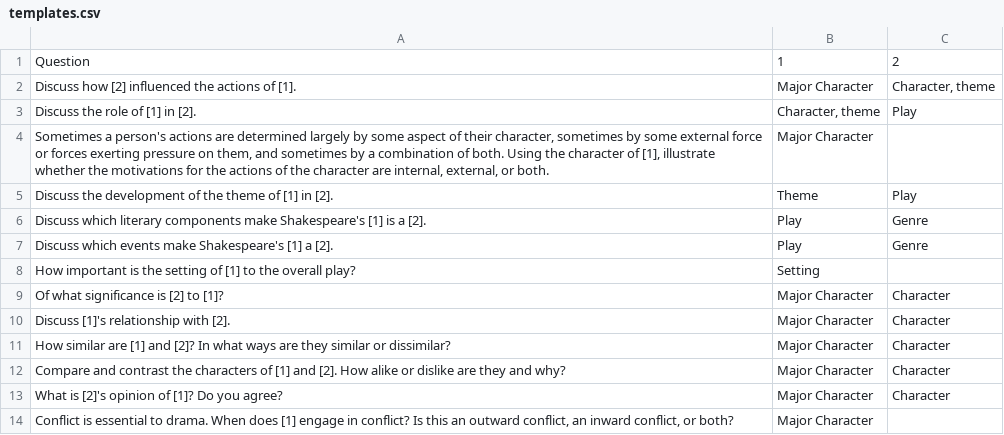
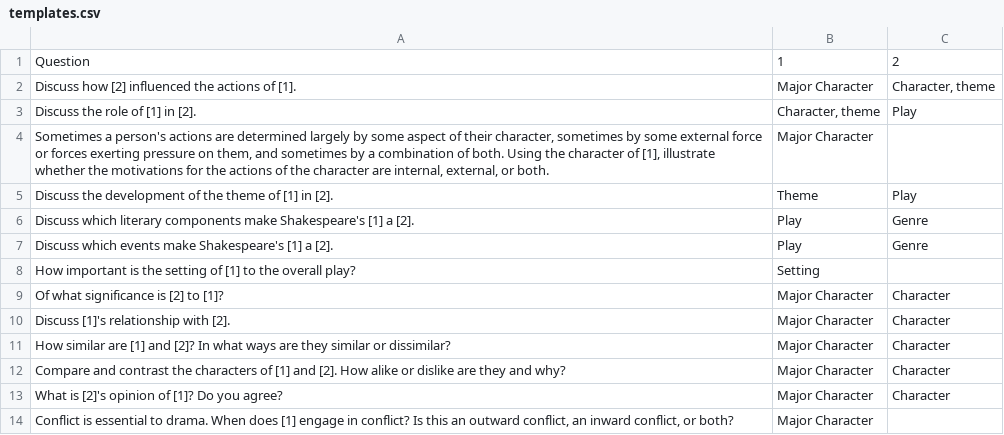
Before and after one commit to robbieculkin/questioner, a CSV file: backend/data/templates.csv, drawn as a sheet.

```diff
--- a/backend/data/templates.csv
+++ b/backend/data/templates.csv
@@ -5,3 +5,3 @@ Discuss the role of [1] in [2].,"Character, theme",Play
 Discuss the development of the theme of [1] in [2].,Theme,Play
-Discuss which literary components make Shakespeare's [1] is a [2].,Play,Genre
+Discuss which literary components make Shakespeare's [1] a [2].,Play,Genre
 Discuss which events make Shakespeare's [1] a [2].,Play,Genre
```
Also changed, not shown: 2 other files.
